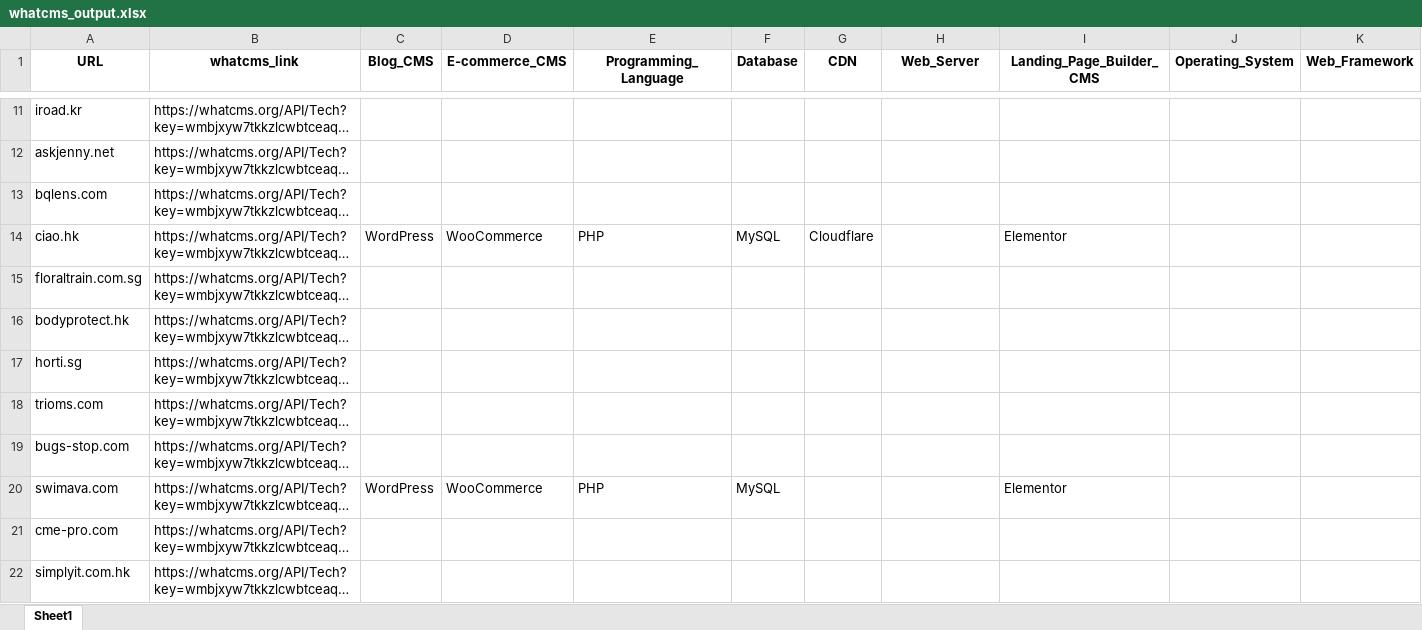
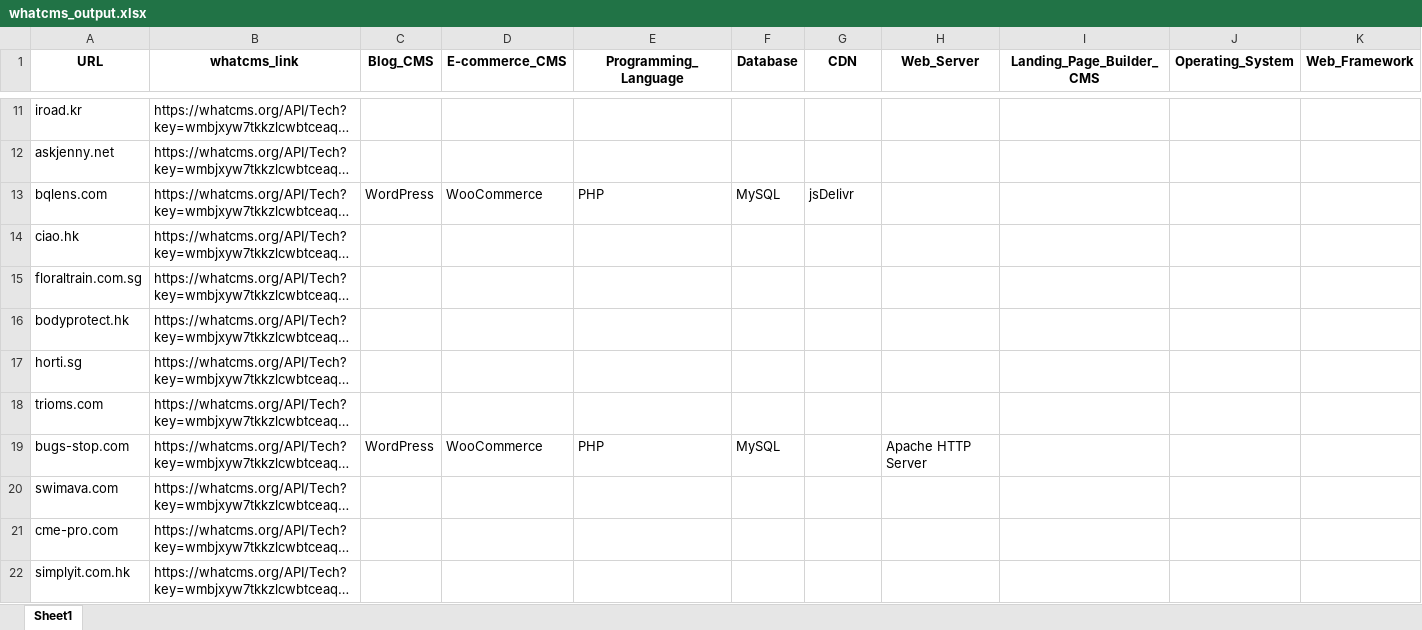
Before and after one commit to ravinablog1/webscrapingproject, an Excel workbook: whatcms_output.xlsx, sheet Sheet1, drawn as a sheet; only a part is shown, gaps mark what is left out; long unchanged cells end in …; values as stored, in another font and other column widths than the file's, no borders; the diff names each change by its address in the sheet, - before the commit and + after, or states it on an @@ line.

```diff
--- a/whatcms_output.xlsx (sheet Sheet1)
+++ b/whatcms_output.xlsx (sheet Sheet1)
-C13 (Blog_CMS): (empty)
+C13 (Blog_CMS): WordPress
-D13 (E-commerce_CMS): (empty)
+D13 (E-commerce_CMS): WooCommerce
-E13 (Programming_Language): (empty)
+E13 (Programming_Language): PHP
-F13 (Database): (empty)
+F13 (Database): MySQL
-G13 (CDN): (empty)
+G13 (CDN): jsDelivr
-C14 (Blog_CMS): WordPress
+C14 (Blog_CMS): (empty)
-D14 (E-commerce_CMS): WooCommerce
+D14 (E-commerce_CMS): (empty)
-E14 (Programming_Language): PHP
+E14 (Programming_Language): (empty)
-F14 (Database): MySQL
+F14 (Database): (empty)
-G14 (CDN): Cloudflare
+G14 (CDN): (empty)
-I14 (Landing_Page_Builder_CMS): Elementor
+I14 (Landing_Page_Builder_CMS): (empty)
-C19 (Blog_CMS): (empty)
+C19 (Blog_CMS): WordPress
-D19 (E-commerce_CMS): (empty)
+D19 (E-commerce_CMS): WooCommerce
-E19 (Programming_Language): (empty)
+E19 (Programming_Language): PHP
-F19 (Database): (empty)
+F19 (Database): MySQL
-H19 (Web_Server): (empty)
+H19 (Web_Server): Apache HTTP Server
-C20 (Blog_CMS): WordPress
+C20 (Blog_CMS): (empty)
-D20 (E-commerce_CMS): WooCommerce
+D20 (E-commerce_CMS): (empty)
-E20 (Programming_Language): PHP
+E20 (Programming_Language): (empty)
-F20 (Database): MySQL
+F20 (Database): (empty)
-I20 (Landing_Page_Builder_CMS): Elementor
+I20 (Landing_Page_Builder_CMS): (empty)
```
Also changed, not shown: 6 other files.
